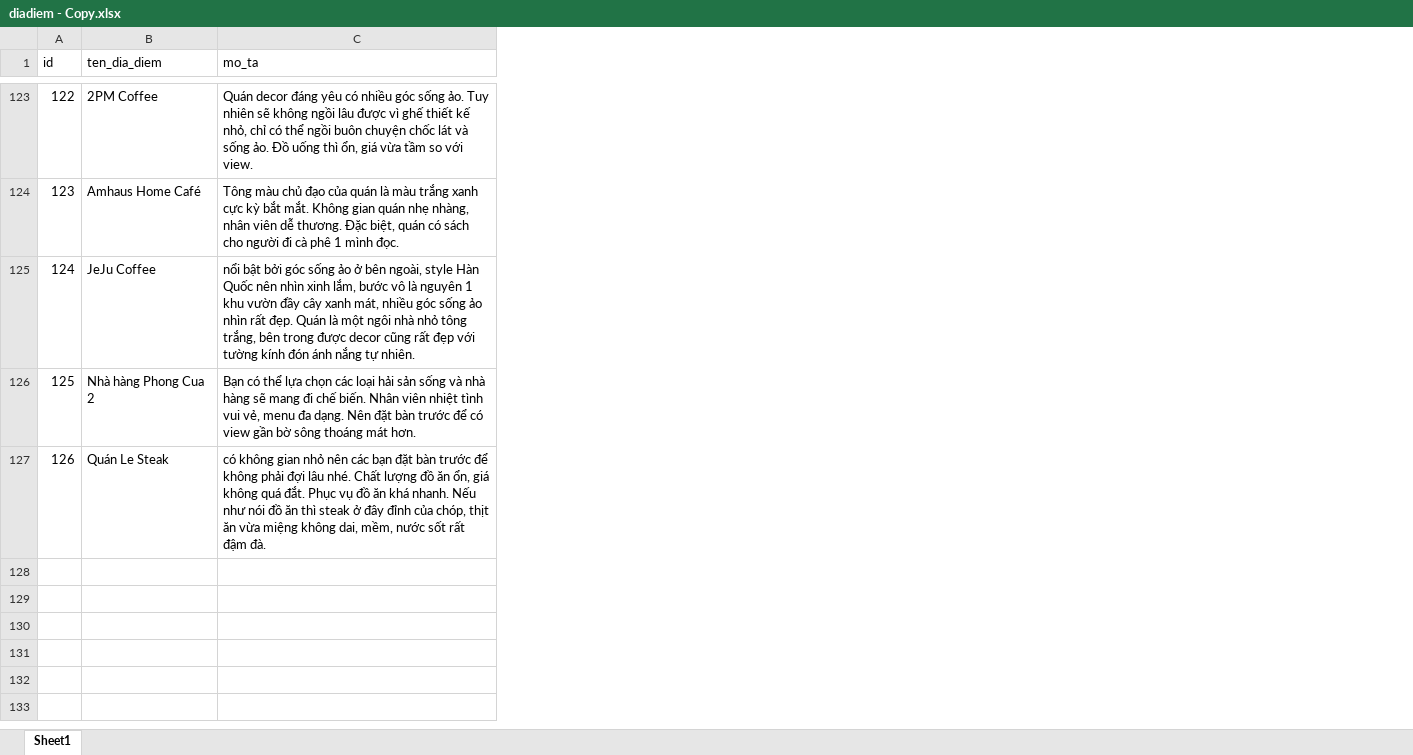
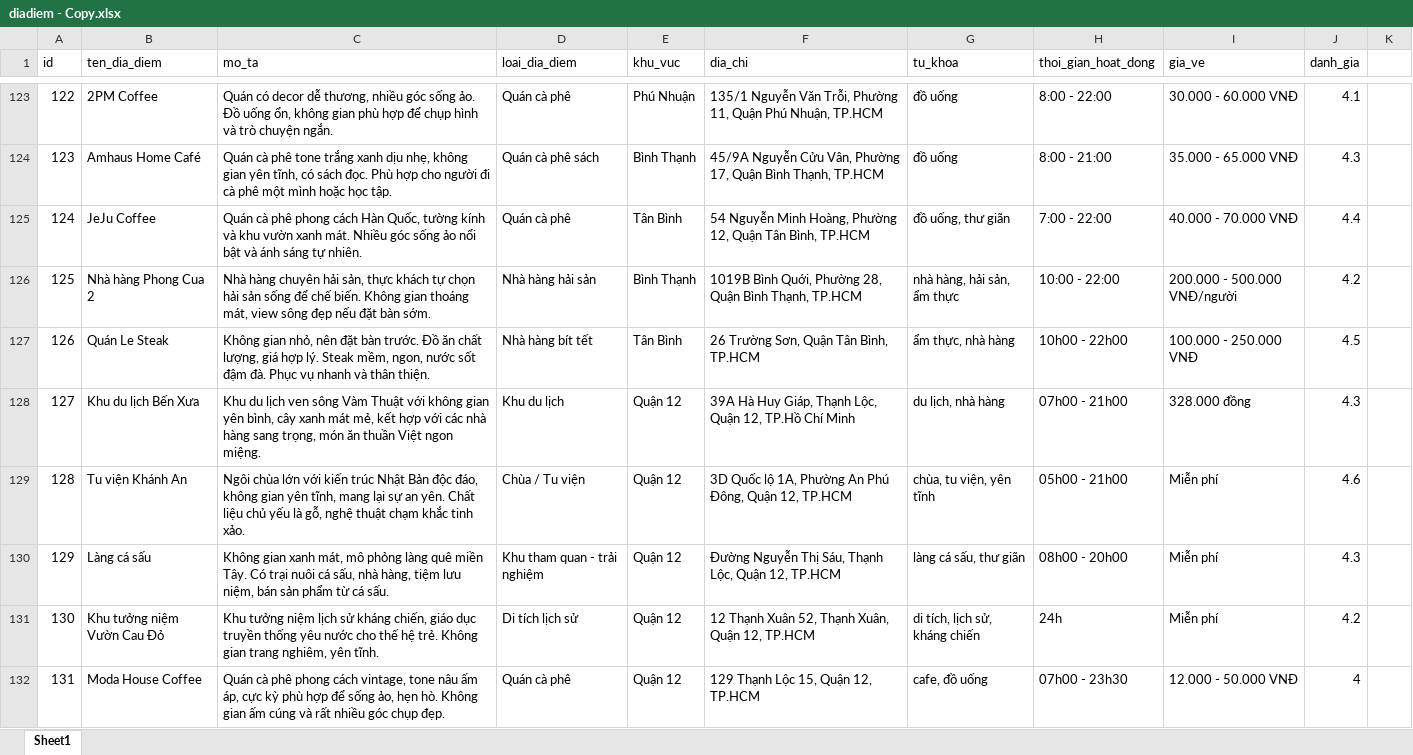
Before and after one commit to phamvangjang/ChatbotTravel_server, an Excel workbook: src/scape/diadiem - Copy.xlsx, sheet Sheet1, drawn as a sheet; only a part is shown, gaps mark what is left out; values as stored, in another font and other column widths than the file's, no borders; the diff covers the shown part only; the diff names each change by its address in the sheet, - before the commit and + after, or states it on an @@ line.

```diff
--- a/src/scape/diadiem - Copy.xlsx (sheet Sheet1)
+++ b/src/scape/diadiem - Copy.xlsx (sheet Sheet1)
+column D (loai_dia_diem), rows 123-127: Quán cà phê | Quán cà phê sách | Quán cà phê | Nhà hàng hải sản | Nhà hàng bít tết
+column E (khu_vuc), rows 123-127: Phú Nhuận | Bình Thạnh | Tân Bình | Bình Thạnh | Tân Bình
+column F (dia_chi), rows 123-127: 135/1 Nguyễn Văn Trỗi, Phường 11, Quận Phú Nhuận, TP.HCM | 45/9A Nguyễn Cửu Vân, Phường 17, Quận Bình Thạnh, TP.HCM | 54 Nguyễn Minh Hoàng, Phường 12, Quận Tân Bình, TP.HCM | 1019B Bình Quới, Phường 28, Quận Bình Thạnh, TP.HCM | 26 Trường Sơn, Quận Tân Bình, TP.HCM
+column G (tu_khoa), rows 123-127: đồ uống | đồ uống | đồ uống, thư giãn | nhà hàng, hải sản, ẩm thực | ẩm thực, nhà hàng
+column H (thoi_gian_hoat_dong), rows 123-127: 8:00 - 22:00 | 8:00 - 21:00 | 7:00 - 22:00 | 10:00 - 22:00 | 10h00 - 22h00
+column I (gia_ve), rows 123-127: 30.000 - 60.000 VNĐ | 35.000 - 65.000 VNĐ | 40.000 - 70.000 VNĐ | 200.000 - 500.000 VNĐ/người | 100.000 - 250.000 VNĐ
+column J (danh_gia), rows 123-127: 4.1 | 4.3 | 4.4 | 4.2 | 4.5
+column K, empty
-C123 (mo_ta): Quán decor đáng yêu có nhiều góc sống ảo. Tuy nhiên sẽ không ngồi lâu được vì ghế thiết kế nhỏ, chỉ có thể ngồi buôn chuyện chốc lát và sống ảo. Đồ uống thì ổn, giá vừa tầm so với view.
+C123 (mo_ta): Quán có decor dễ thương, nhiều góc sống ảo. Đồ uống ổn, không gian phù hợp để chụp hình và trò chuyện ngắn.
-C124 (mo_ta): Tông màu chủ đạo của quán là màu trắng xanh cực kỳ bắt mắt. Không gian quán nhẹ nhàng, nhân viên dễ thương. Đặc biệt, quán có sách cho người đi cà phê 1 mình đọc.
+C124 (mo_ta): Quán cà phê tone trắng xanh dịu nhẹ, không gian yên tĩnh, có sách đọc. Phù hợp cho người đi cà phê một mình hoặc học tập.
-C125 (mo_ta): nổi bật bởi góc sống ảo ở bên ngoài, style Hàn Quốc nên nhìn xinh lắm, bước vô là nguyên 1 khu vườn đầy cây xanh mát, nhiều góc sống ảo nhìn rất đẹp. Quán là một ngôi nhà nhỏ tông trắng, bên trong được decor cũng rất đẹp với tường kính đón ánh nắng tự nhiên.
+C125 (mo_ta): Quán cà phê phong cách Hàn Quốc, tường kính và khu vườn xanh mát. Nhiều góc sống ảo nổi bật và ánh sáng tự nhiên.
-C126 (mo_ta): Bạn có thể lựa chọn các loại hải sản sống và nhà hàng sẽ mang đi chế biến. Nhân viên nhiệt tình vui vẻ, menu đa dạng. Nên đặt bàn trước để có view gần bờ sông thoáng mát hơn.
+C126 (mo_ta): Nhà hàng chuyên hải sản, thực khách tự chọn hải sản sống để chế biến. Không gian thoáng mát, view sông đẹp nếu đặt bàn sớm.
-C127 (mo_ta): có không gian nhỏ nên các bạn đặt bàn trước để không phải đợi lâu nhé. Chất lượng đồ ăn ổn, giá không quá đắt. Phục vụ đồ ăn khá nhanh. Nếu như nói đồ ăn thì steak ở đây đỉnh của chóp, thịt ăn vừa miệng không dai, mềm, nước sốt rất đậm đà.
+C127 (mo_ta): Không gian nhỏ, nên đặt bàn trước. Đồ ăn chất lượng, giá hợp lý. Steak mềm, ngon, nước sốt đậm đà. Phục vụ nhanh và thân thiện.
+row 128: 127 | Khu du lịch Bến Xưa | Khu du lịch ven sông Vàm Thuật với không gian yên bình, cây xanh mát mẻ, kết hợp với các nhà hàng sang trọng, món ăn thuần Việt ngon miệng. | Khu du lịch | Quận 12 | 39A Hà Huy Giáp, Thạnh Lộc, Quận 12, TP.Hồ Chí Minh | du lịch, nhà hàng | 07h00 - 21h00 | 328.000 đồng | 4.3
+row 129: 128 | Tu viện Khánh An | Ngôi chùa lớn với kiến trúc Nhật Bản độc đáo, không gian yên tĩnh, mang lại sự an yên. Chất liệu chủ yếu là gỗ, nghệ thuật chạm khắc tinh xảo. | Chùa / Tu viện | Quận 12 | 3D Quốc lộ 1A, Phường An Phú Đông, Quận 12, TP.HCM | chùa, tu viện, yên tĩnh | 05h00 - 21h00 | Miễn phí | 4.6
+row 130: 129 | Làng cá sấu | Không gian xanh mát, mô phỏng làng quê miền Tây. Có trại nuôi cá sấu, nhà hàng, tiệm lưu niệm, bán sản phẩm từ cá sấu. | Khu tham quan - trải nghiệm | Quận 12 | Đường Nguyễn Thị Sáu, Thạnh Lộc, Quận 12, TP.HCM | làng cá sấu, thư giãn | 08h00 - 20h00 | Miễn phí | 4.3
+row 131: 130 | Khu tưởng niệm Vườn Cau Đỏ | Khu tưởng niệm lịch sử kháng chiến, giáo dục truyền thống yêu nước cho thế hệ trẻ. Không gian trang nghiêm, yên tĩnh. | Di tích lịch sử | Quận 12 | 12 Thạnh Xuân 52, Thạnh Xuân, Quận 12, TP.HCM | di tích, lịch sử, kháng chiến | 24h | Miễn phí | 4.2
+row 132: 131 | Moda House Coffee | Quán cà phê phong cách vintage, tone nâu ấm áp, cực kỳ phù hợp để sống ảo, hẹn hò. Không gian ấm cúng và rất nhiều góc chụp đẹp. | Quán cà phê | Quận 12 | 129 Thạnh Lộc 15, Quận 12, TP.HCM | cafe, đồ uống | 07h00 - 23h30 | 12.000 - 50.000 VNĐ | 4
```
Also changed, not shown: 96 added rows, 4 removed rows and 82 edited cells elsewhere in this sheet, 18 other files.
